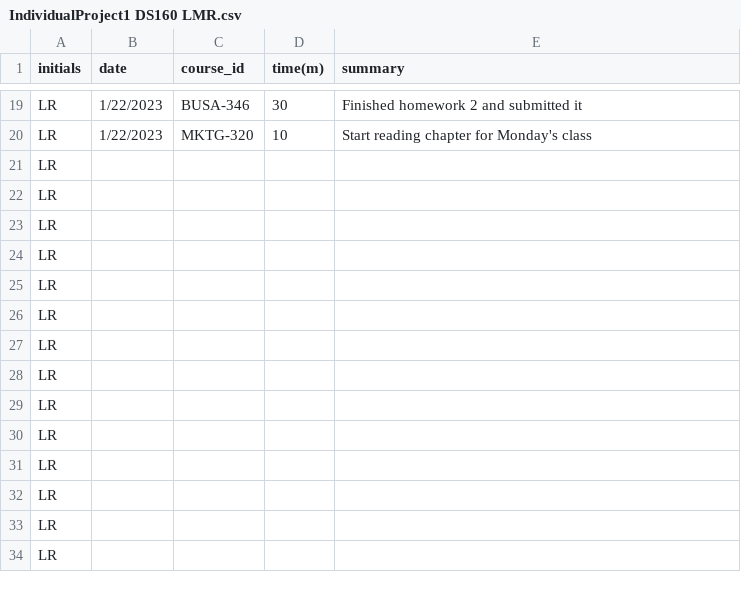
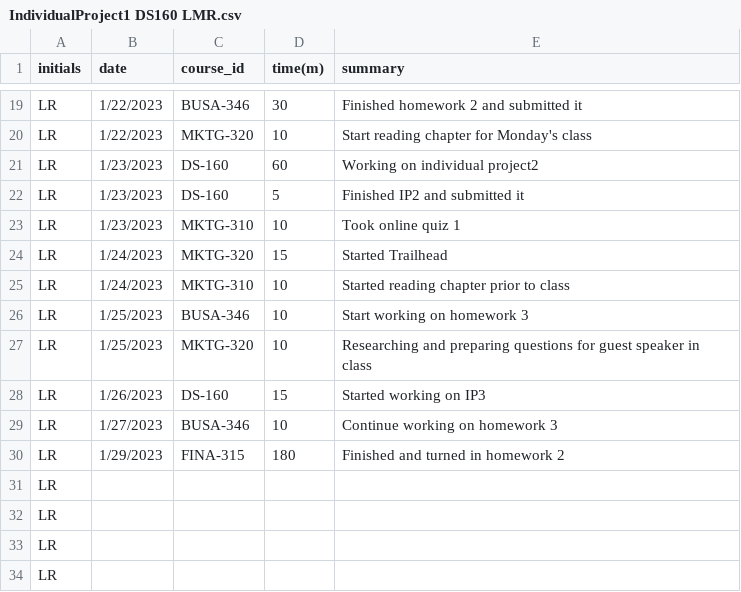
Before and after one commit to leighannrobinson/LMR_Timesheet_Project, a CSV file: IndividualProject1 DS160 LMR.csv, drawn as a sheet; only a part is shown, gaps mark what is left out; the shorter side is filled out with more unchanged rows; removed rows and columns are numbered as before the commit, all else as after; the diff names each change by its address in the sheet, - before the commit and + after, or states it on an @@ line.

Commit message:
Add files via upload

```diff
--- a/IndividualProject1 DS160 LMR.csv
+++ b/IndividualProject1 DS160 LMR.csv
-row 21: LR
-row 22: LR
-row 23: LR
-row 24: LR
-row 25: LR
-row 26: LR
+row 21: LR | 1/23/2023 | DS-160 | 60 | Working on individual project2
+row 22: LR | 1/23/2023 | DS-160 | 5 | Finished IP2 and submitted it
+row 23: LR | 1/23/2023 | MKTG-310 | 10 | Took online quiz 1
+row 24: LR | 1/24/2023 | MKTG-320 | 15 | Started Trailhead
+row 25: LR | 1/24/2023 | MKTG-310 | 10 | Started reading chapter prior to class
+row 26: LR | 1/25/2023 | BUSA-346 | 10 | Start working on homework 3
+row 27: LR | 1/25/2023 | MKTG-320 | 10 | Researching and preparing questions for guest speaker in class
+row 28: LR | 1/26/2023 | DS-160 | 15 | Started working on IP3
+row 29: LR | 1/27/2023 | BUSA-346 | 10 | Continue working on homework 3
+row 30: LR | 1/29/2023 | FINA-315 | 180 | Finished and turned in homework 2
```
